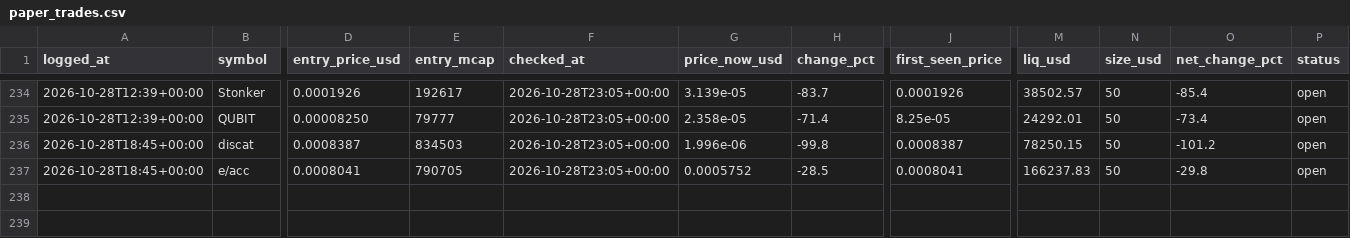
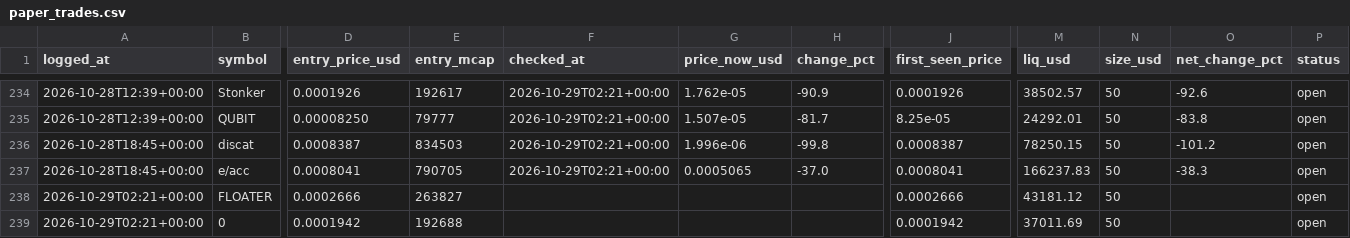
Before and after one commit to mayorzb/nexus-scanner, a CSV file: paper_trades.csv, drawn as a sheet; only a part is shown, gaps mark what is left out; rows hold the shown columns only; the diff covers the shown part only; the diff names each change by its address in the sheet, - before the commit and + after, or states it on an @@ line.

```diff
--- a/paper_trades.csv
+++ b/paper_trades.csv
-F234:F237 (checked_at): 2026-10-28T23:05+00:00
+F234:F237 (checked_at): 2026-10-29T02:21+00:00
-G234 (price_now_usd): 3.139e-05
+G234 (price_now_usd): 1.762e-05
-H234 (change_pct): -83.7
+H234 (change_pct): -90.9
-O234 (net_change_pct): -85.4
+O234 (net_change_pct): -92.6
-G235 (price_now_usd): 2.358e-05
+G235 (price_now_usd): 1.507e-05
-H235 (change_pct): -71.4
+H235 (change_pct): -81.7
-O235 (net_change_pct): -73.4
+O235 (net_change_pct): -83.8
-G237 (price_now_usd): 0.0005752
+G237 (price_now_usd): 0.0005065
-H237 (change_pct): -28.5
+H237 (change_pct): -37.0
-O237 (net_change_pct): -29.8
+O237 (net_change_pct): -38.3
+row 238: 2026-10-29T02:21+00:00 | FLOATER | 0.0002666 | 263827 |  |  |  | 0.0002666 | 43181.12 | 50 |  | open
+row 239: 2026-10-29T02:21+00:00 | 0 | 0.0001942 | 192688 |  |  |  | 0.0001942 | 37011.69 | 50 |  | open
```
Also changed, not shown: 49 edited cells elsewhere in this file, 6 other files.
